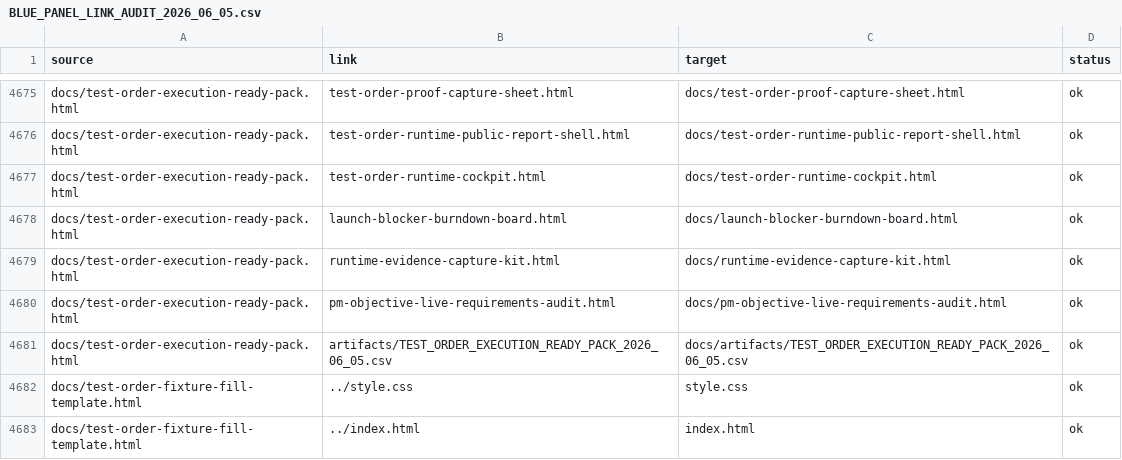
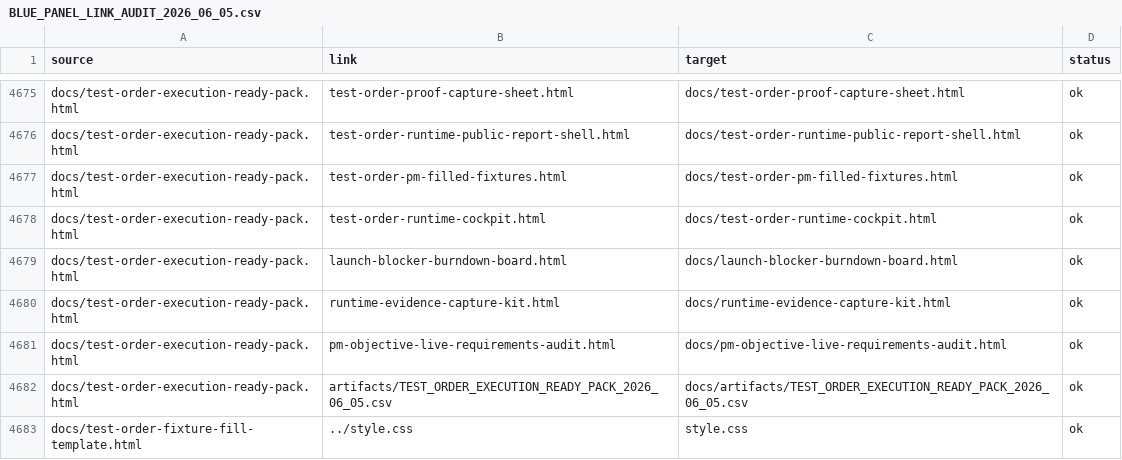
Before and after one commit to cutthreat/confideline, a CSV file: web/blue-panel/docs/artifacts/BLUE_PANEL_LINK_AUDIT_2026_06_05.csv, drawn as a sheet; only a part is shown, gaps mark what is left out; the shorter side is filled out with more unchanged rows; the diff names each change by its address in the sheet, - before the commit and + after, or states it on an @@ line.

Commit message:
Link PM filled test order fixtures

```diff
--- a/web/blue-panel/docs/artifacts/BLUE_PANEL_LINK_AUDIT_2026_06_05.csv
+++ b/web/blue-panel/docs/artifacts/BLUE_PANEL_LINK_AUDIT_2026_06_05.csv
+row 4677: docs/test-order-execution-ready-pack.html | test-order-pm-filled-fixtures.html | docs/test-order-pm-filled-fixtures.html | ok
```
Also changed, not shown: 2 other files.
